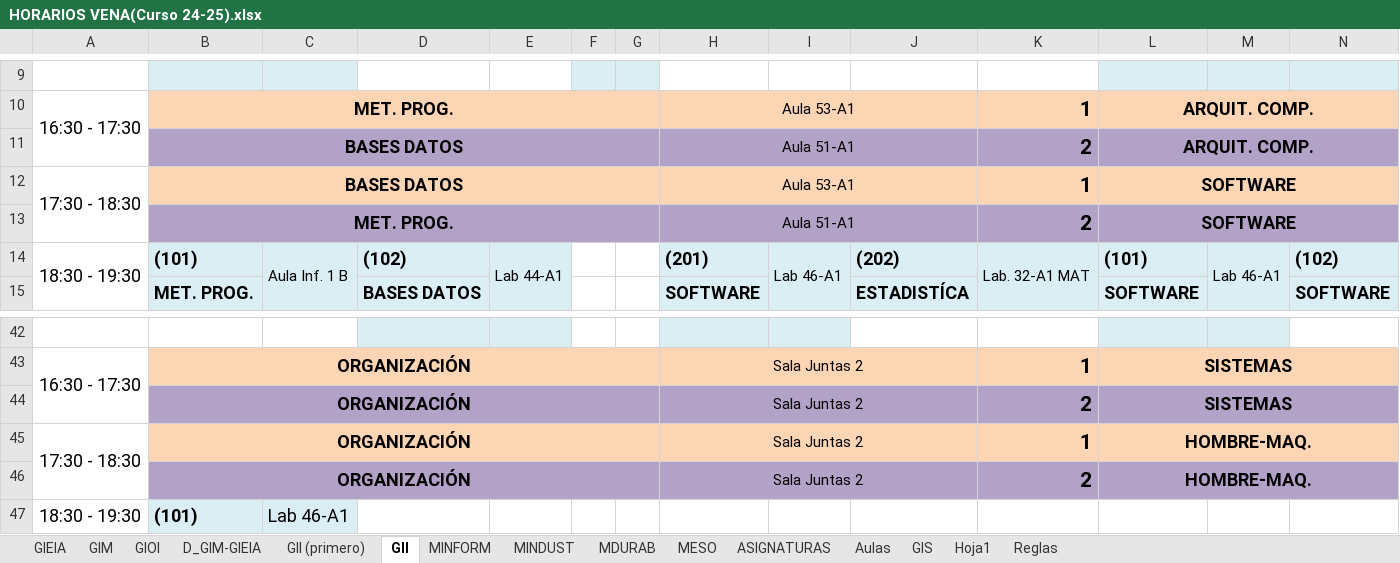
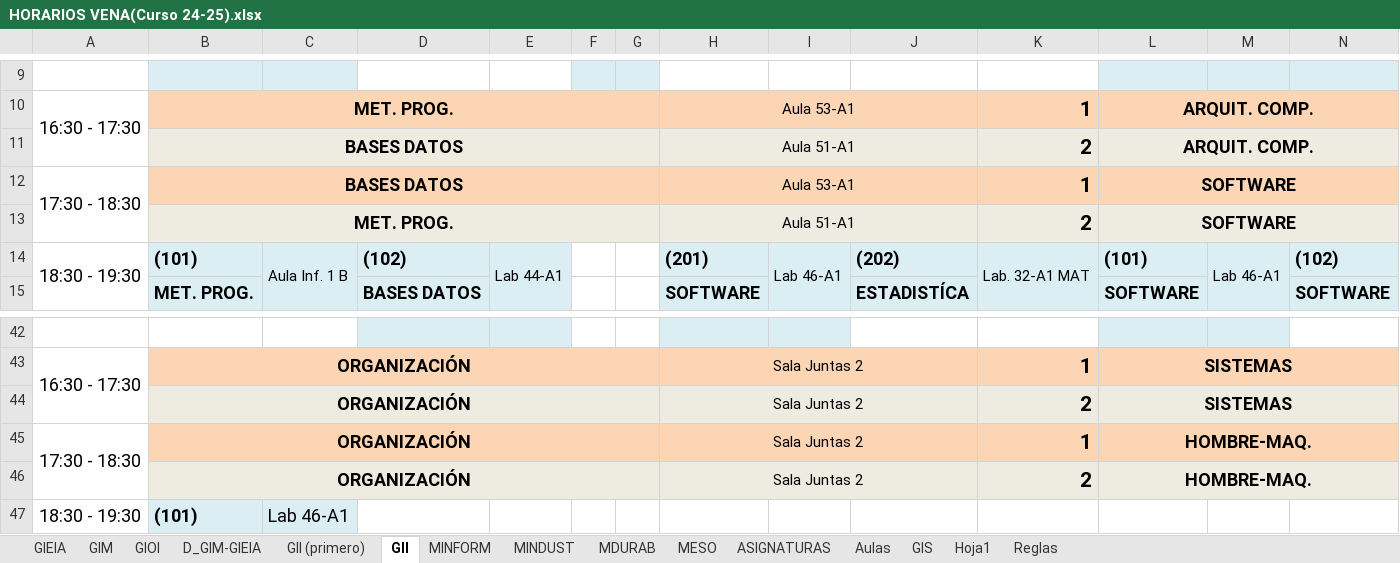
Before and after one commit to rebecacuestaestepar/Trabajo-Fin-de-Grado-2025-2026, an Excel workbook: prototipos/HORARIOS VENA(Curso 24-25).xlsx, sheet GII, drawn as a sheet; only a part is shown, gaps mark what is left out; values as stored, in another font and other column widths than the file's, no borders; the diff covers the shown part only; the diff names each change by its address in the sheet, - before the commit and + after, or states it on an @@ line.

```diff
--- a/prototipos/HORARIOS VENA(Curso 24-25).xlsx (sheet GII)
+++ b/prototipos/HORARIOS VENA(Curso 24-25).xlsx (sheet GII)
-B11:N11 fill: #B3A2C7
+B11:N11 fill: #EEECE1
-B13:N13 fill: #B3A2C7
+B13:N13 fill: #EEECE1
-B44:N44 fill: #B3A2C7
+B44:N44 fill: #EEECE1
-B46:N46 fill: #B3A2C7
+B46:N46 fill: #EEECE1
```
Also changed, not shown: cell formats elsewhere in this sheet, sheet GIOI, sheet Reglas, sheet ASIGNATURAS.
